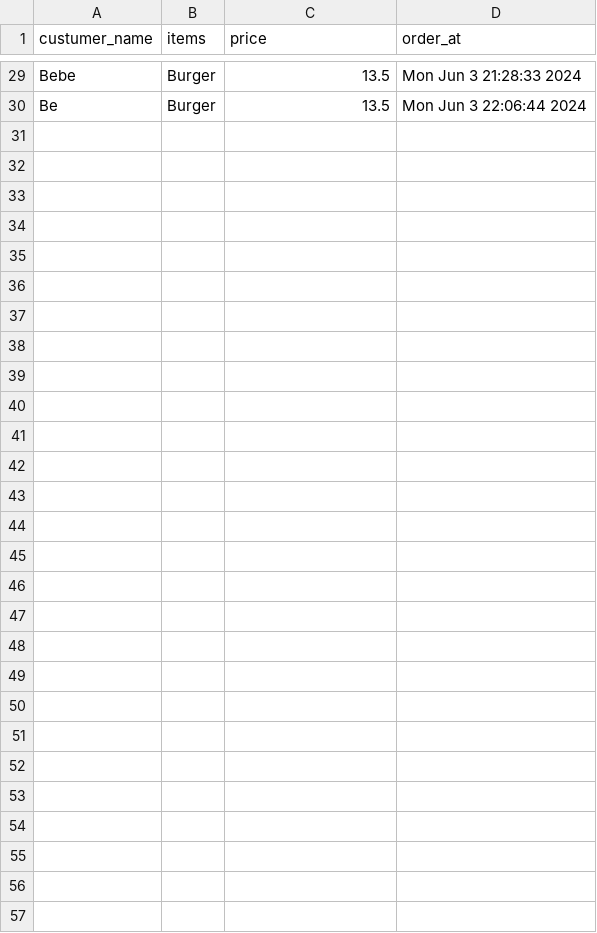
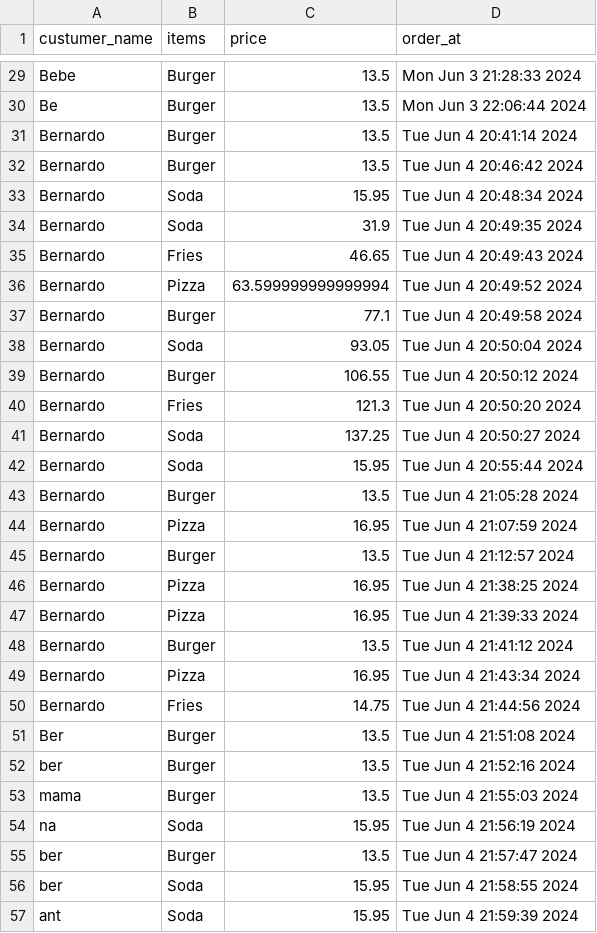
Before and after one commit to Bernullys/curso_cs50_python, a CSV file: project/current_bills.csv, drawn as a sheet; only a part is shown, gaps mark what is left out.

Commit message:
some details to my project

```diff
--- a/project/current_bills.csv
+++ b/project/current_bills.csv
@@ -30 +30,28 @@ Bebe,Burger,13.5,Mon Jun  3 21:28:33 2024
 Be,Burger,13.5,Mon Jun  3 22:06:44 2024
+Bernardo,Burger,13.5,Tue Jun  4 20:41:14 2024
+Bernardo,Burger,13.5,Tue Jun  4 20:46:42 2024
+Bernardo,Soda,15.95,Tue Jun  4 20:48:34 2024
+Bernardo,Soda,31.9,Tue Jun  4 20:49:35 2024
+Bernardo,Fries,46.65,Tue Jun  4 20:49:43 2024
+Bernardo,Pizza,63.599999999999994,Tue Jun  4 20:49:52 2024
+Bernardo,Burger,77.1,Tue Jun  4 20:49:58 2024
+Bernardo,Soda,93.05,Tue Jun  4 20:50:04 2024
+Bernardo,Burger,106.55,Tue Jun  4 20:50:12 2024
+Bernardo,Fries,121.3,Tue Jun  4 20:50:20 2024
+Bernardo,Soda,137.25,Tue Jun  4 20:50:27 2024
+Bernardo,Soda,15.95,Tue Jun  4 20:55:44 2024
+Bernardo,Burger,13.5,Tue Jun  4 21:05:28 2024
+Bernardo,Pizza,16.95,Tue Jun  4 21:07:59 2024
+Bernardo,Burger,13.5,Tue Jun  4 21:12:57 2024
+Bernardo,Pizza,16.95,Tue Jun  4 21:38:25 2024
+Bernardo,Pizza,16.95,Tue Jun  4 21:39:33 2024
+Bernardo,Burger,13.5,Tue Jun  4 21:41:12 2024
+Bernardo,Pizza,16.95,Tue Jun  4 21:43:34 2024
+Bernardo,Fries,14.75,Tue Jun  4 21:44:56 2024
+Ber,Burger,13.5,Tue Jun  4 21:51:08 2024
+ber,Burger,13.5,Tue Jun  4 21:52:16 2024
+mama,Burger,13.5,Tue Jun  4 21:55:03 2024
+na,Soda,15.95,Tue Jun  4 21:56:19 2024
+ber,Burger,13.5,Tue Jun  4 21:57:47 2024
+ber,Soda,15.95,Tue Jun  4 21:58:55 2024
+ant,Soda,15.95,Tue Jun  4 21:59:39 2024
```
Also changed, not shown: 3 other files.
